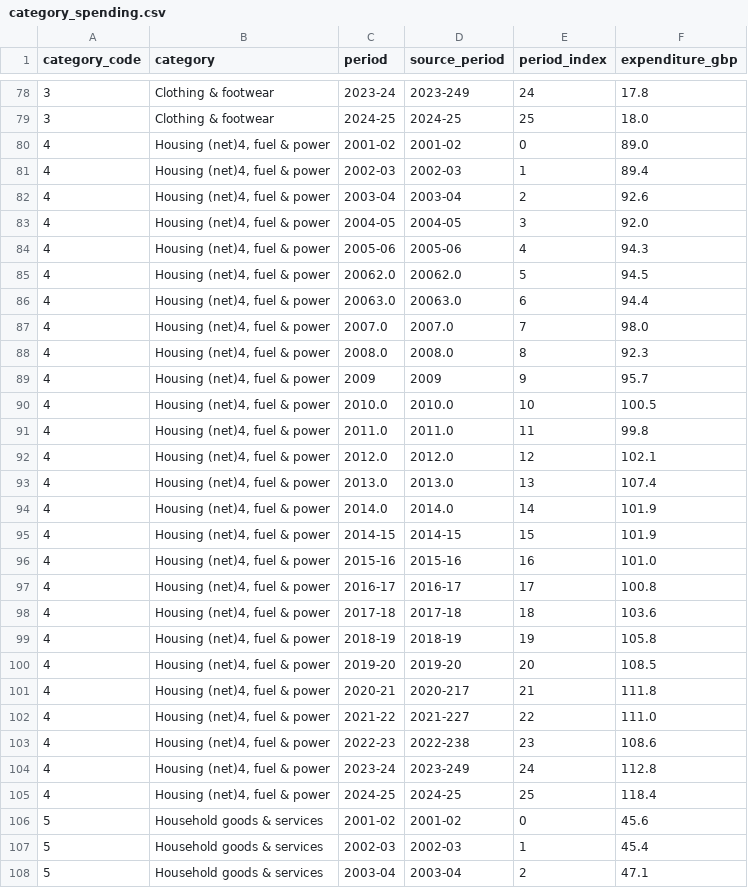
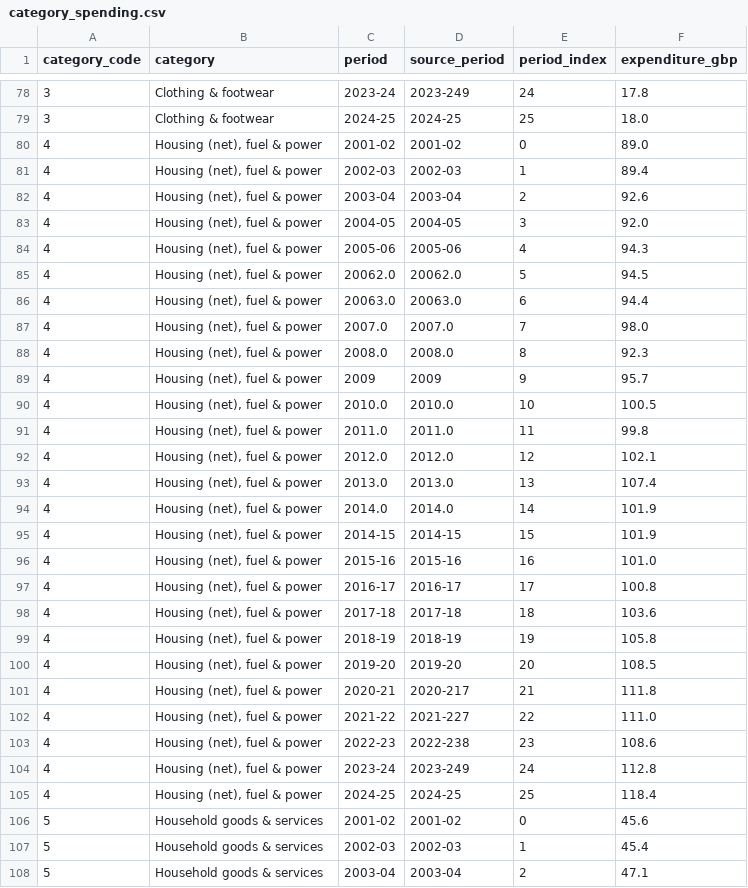
Before and after one commit to gaurav13407/Expense_Manager, a CSV file: data/processed/category_spending.csv, drawn as a sheet; only a part is shown, gaps mark what is left out.

```diff
--- a/data/processed/category_spending.csv
+++ b/data/processed/category_spending.csv
@@ -79,28 +79,28 @@ category_code,category,period,source_period,period_index,expenditure_gbp
 3,Clothing & footwear,2024-25,2024-25,25,18.0
-4,"Housing (net)4, fuel & power",2001-02,2001-02,0,89.0
-4,"Housing (net)4, fuel & power",2002-03,2002-03,1,89.4
-4,"Housing (net)4, fuel & power",2003-04,2003-04,2,92.6
-4,"Housing (net)4, fuel & power",2004-05,2004-05,3,92.0
-4,"Housing (net)4, fuel & power",2005-06,2005-06,4,94.3
-4,"Housing (net)4, fuel & power",20062.0,20062.0,5,94.5
-4,"Housing (net)4, fuel & power",20063.0,20063.0,6,94.4
-4,"Housing (net)4, fuel & power",2007.0,2007.0,7,98.0
-4,"Housing (net)4, fuel & power",2008.0,2008.0,8,92.3
-4,"Housing (net)4, fuel & power",2009,2009,9,95.7
-4,"Housing (net)4, fuel & power",2010.0,2010.0,10,100.5
-4,"Housing (net)4, fuel & power",2011.0,2011.0,11,99.8
-4,"Housing (net)4, fuel & power",2012.0,2012.0,12,102.1
-4,"Housing (net)4, fuel & power",2013.0,2013.0,13,107.4
-4,"Housing (net)4, fuel & power",2014.0,2014.0,14,101.9
-4,"Housing (net)4, fuel & power",2014-15,2014-15,15,101.9
-4,"Housing (net)4, fuel & power",2015-16,2015-16,16,101.0
-4,"Housing (net)4, fuel & power",2016-17,2016-17,17,100.8
-4,"Housing (net)4, fuel & power",2017-18,2017-18,18,103.6
-4,"Housing (net)4, fuel & power",2018-19,2018-19,19,105.8
-4,"Housing (net)4, fuel & power",2019-20,2019-20,20,108.5
-4,"Housing (net)4, fuel & power",2020-21,2020-217,21,111.8
-4,"Housing (net)4, fuel & power",2021-22,2021-227,22,111.0
-4,"Housing (net)4, fuel & power",2022-23,2022-238,23,108.6
-4,"Housing (net)4, fuel & power",2023-24,2023-249,24,112.8
-4,"Housing (net)4, fuel & power",2024-25,2024-25,25,118.4
+4,"Housing (net), fuel & power",2001-02,2001-02,0,89.0
+4,"Housing (net), fuel & power",2002-03,2002-03,1,89.4
+4,"Housing (net), fuel & power",2003-04,2003-04,2,92.6
+4,"Housing (net), fuel & power",2004-05,2004-05,3,92.0
+4,"Housing (net), fuel & power",2005-06,2005-06,4,94.3
+4,"Housing (net), fuel & power",20062.0,20062.0,5,94.5
+4,"Housing (net), fuel & power",20063.0,20063.0,6,94.4
+4,"Housing (net), fuel & power",2007.0,2007.0,7,98.0
+4,"Housing (net), fuel & power",2008.0,2008.0,8,92.3
+4,"Housing (net), fuel & power",2009,2009,9,95.7
+4,"Housing (net), fuel & power",2010.0,2010.0,10,100.5
+4,"Housing (net), fuel & power",2011.0,2011.0,11,99.8
+4,"Housing (net), fuel & power",2012.0,2012.0,12,102.1
+4,"Housing (net), fuel & power",2013.0,2013.0,13,107.4
+4,"Housing (net), fuel & power",2014.0,2014.0,14,101.9
+4,"Housing (net), fuel & power",2014-15,2014-15,15,101.9
+4,"Housing (net), fuel & power",2015-16,2015-16,16,101.0
+4,"Housing (net), fuel & power",2016-17,2016-17,17,100.8
+4,"Housing (net), fuel & power",2017-18,2017-18,18,103.6
+4,"Housing (net), fuel & power",2018-19,2018-19,19,105.8
+4,"Housing (net), fuel & power",2019-20,2019-20,20,108.5
+4,"Housing (net), fuel & power",2020-21,2020-217,21,111.8
+4,"Housing (net), fuel & power",2021-22,2021-227,22,111.0
+4,"Housing (net), fuel & power",2022-23,2022-238,23,108.6
+4,"Housing (net), fuel & power",2023-24,2023-249,24,112.8
+4,"Housing (net), fuel & power",2024-25,2024-25,25,118.4
 5,Household goods & services,2001-02,2001-02,0,45.6
```
Also changed, not shown: 5 other files.
